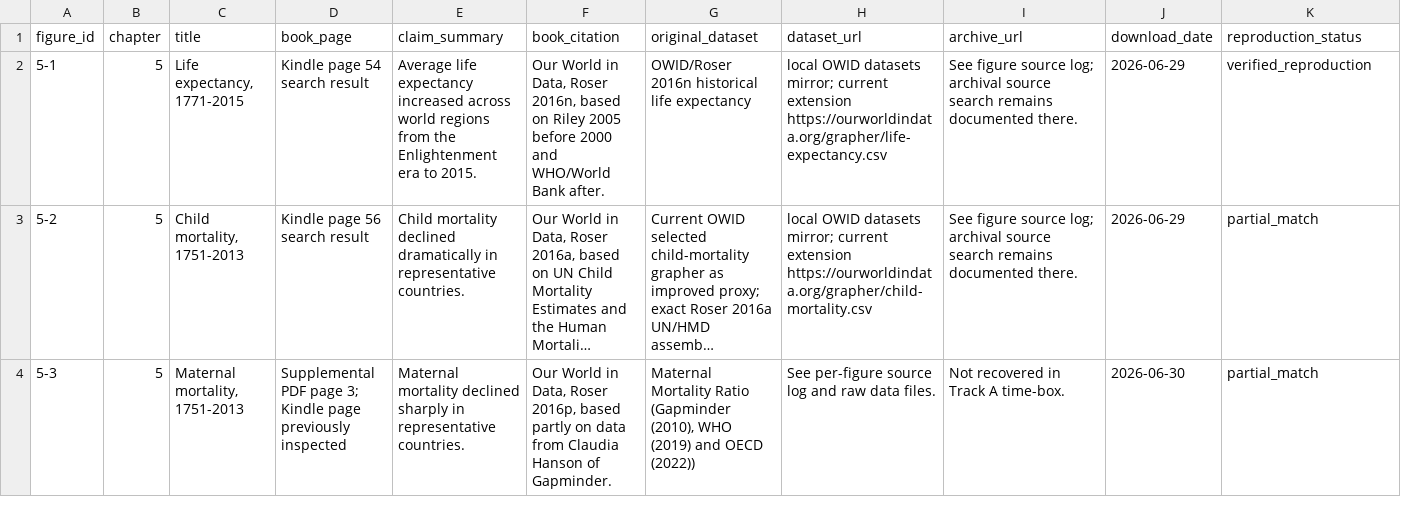
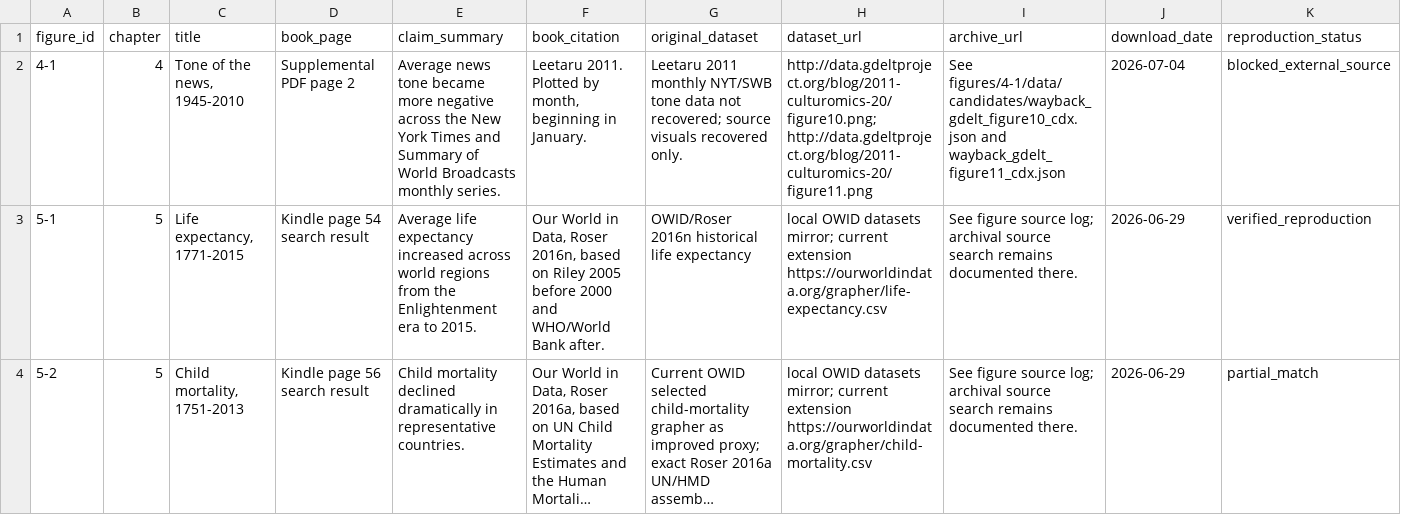
Before and after one commit to J-Chamberlain/pinker_charts, a CSV file: data/metadata/figure_metadata.csv, drawn as a sheet; only a part is shown; the shorter side is filled out with more unchanged rows; long unchanged cells end in …; rows hold the shown columns only; the diff names each change by its address in the sheet, - before the commit and + after, or states it on an @@ line.

Commit message:
Document blocked source recovery for figure 4-1

```diff
--- a/data/metadata/figure_metadata.csv
+++ b/data/metadata/figure_metadata.csv
+row 2: 4-1 | 4 | Tone of the news, 1945-2010 | Supplemental PDF page 2 | Average news tone became more negative across the New York Times and Summary of World Broadcasts monthly series. | Leetaru 2011. Plotted by month, beginning in January. | Leetaru 2011 monthly NYT/SWB tone data not recovered; source visuals recovered only. | http://data.gdeltproject.org/blog/2011-culturomics-20/figure10.png; http://data.gdeltproject.org/blog/2011-culturomics-20/figure11.png | See figures/4-1/data/candidates/wayback_gdelt_figure10_cdx.json and wayback_gdelt_figure11_cdx.json | 2026-07-04 | blocked_external_source
```
Also changed, not shown: data/figure_registry.csv, 30 other files.
